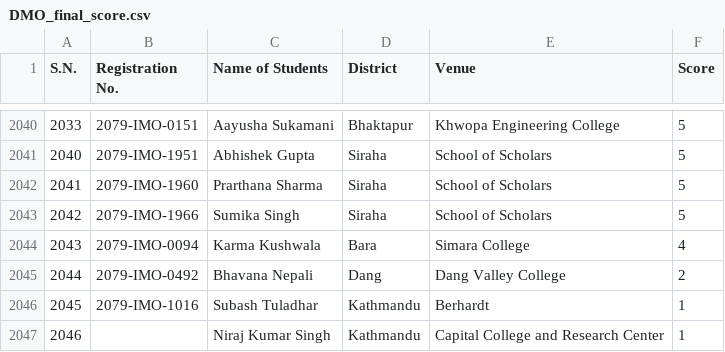
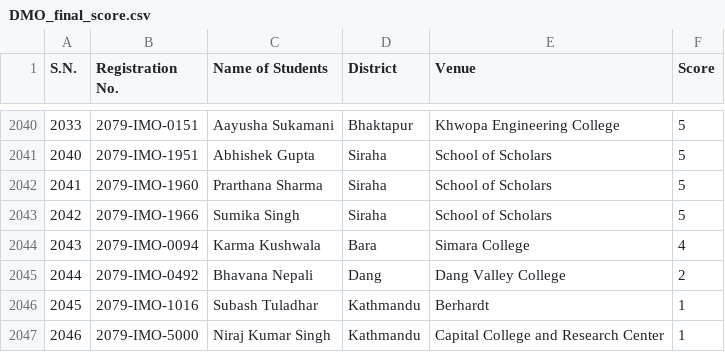
Before and after one commit to adhikariprajitraj/streamlit_app_for_MAN, a CSV file: MAN/final/DMO_final_score.csv, drawn as a sheet; only a part is shown, gaps mark what is left out.

```diff
--- a/MAN/final/DMO_final_score.csv
+++ b/MAN/final/DMO_final_score.csv
@@ -2046,2 +2046,2 @@ S.N.,Registration No.,Name of Students,District,Venue,Score
 2045,2079-IMO-1016,Subash Tuladhar,Kathmandu,Berhardt ,1
-2046,,Niraj Kumar Singh, Kathmandu, Capital College and Research Center,1
+2046,2079-IMO-5000,Niraj Kumar Singh, Kathmandu, Capital College and Research Center,1
```
Also changed, not shown: 3 other files.
